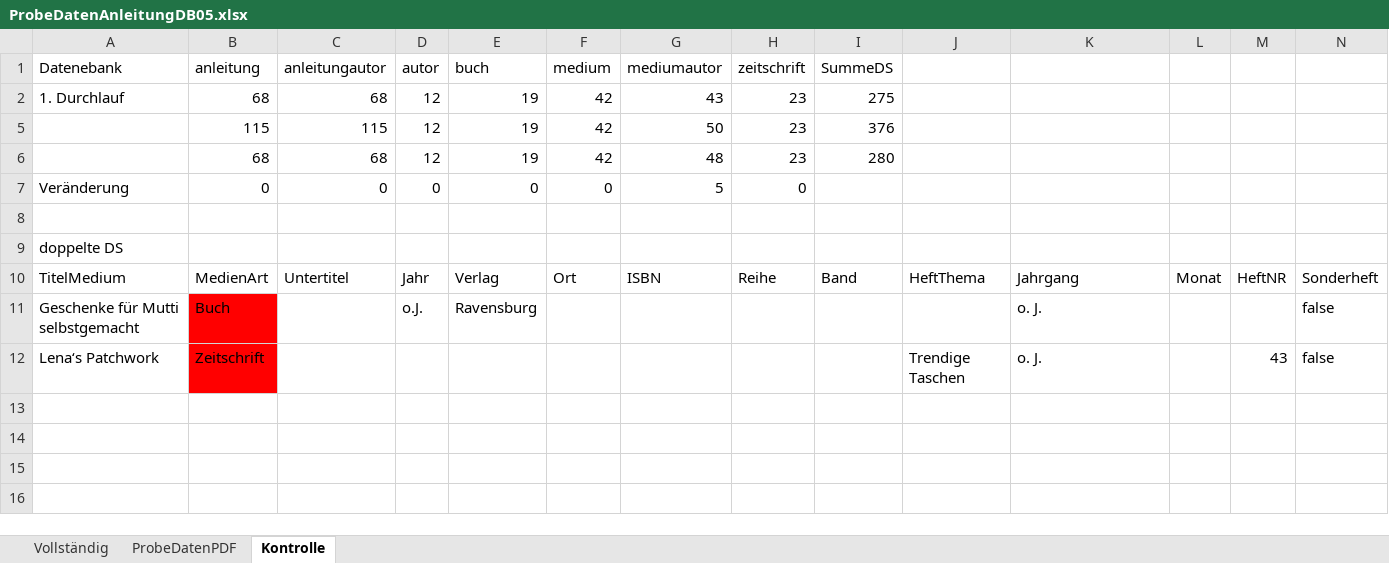
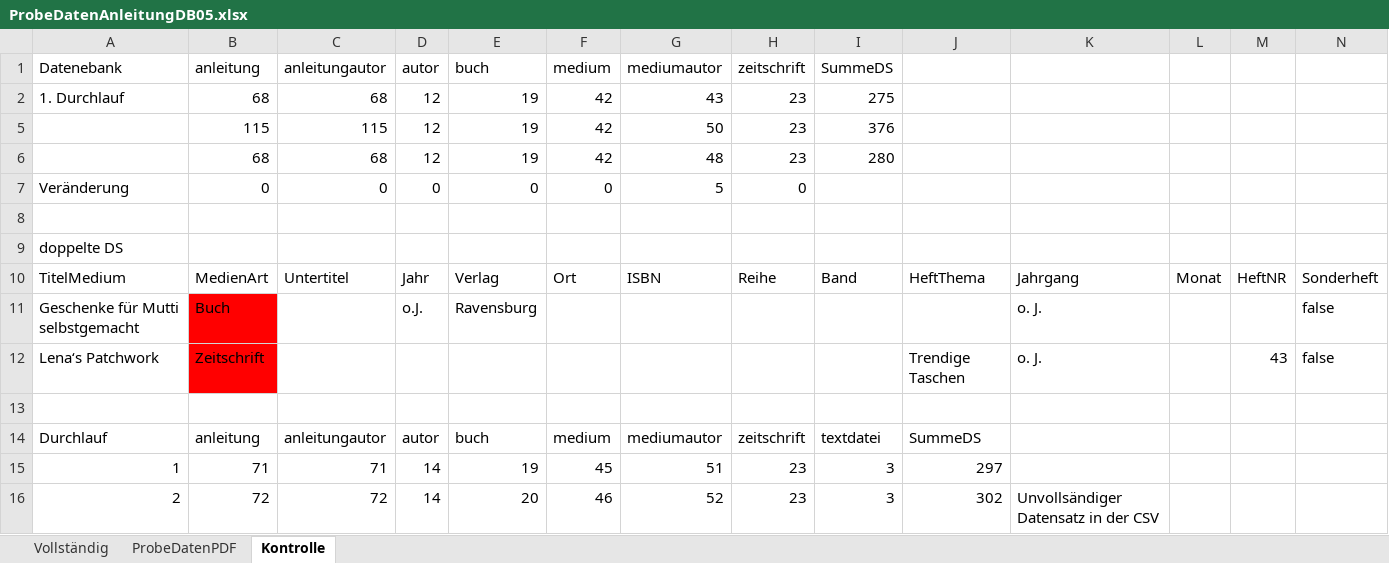
Before and after one commit to JMi-B/HandArbeitenAnleitungenDB, an Excel workbook: Data/ProbeDatenAnleitungDB05.xlsx, sheet Kontrolle, drawn as a sheet; only a part is shown; values as stored, in another font and other column widths than the file's, no borders; rows hold the shown columns only; the diff names each change by its address in the sheet, - before the commit and + after, or states it on an @@ line.

```diff
--- a/Data/ProbeDatenAnleitungDB05.xlsx (sheet Kontrolle)
+++ b/Data/ProbeDatenAnleitungDB05.xlsx (sheet Kontrolle)
+row 13: (empty)
+row 14: Durchlauf | anleitung | anleitungautor | autor | buch | medium | mediumautor | zeitschrift | textdatei | SummeDS
+row 15: 1 | 71 | 71 | 14 | 19 | 45 | 51 | 23 | 3 | 297
+row 16: 2 | 72 | 72 | 14 | 20 | 46 | 52 | 23 | 3 | 302 | Unvollsändiger Datensatz in der CSV
```
Also changed, not shown: sheet Vollständig, sheet ProbeDatenPDF, 8 other files.
